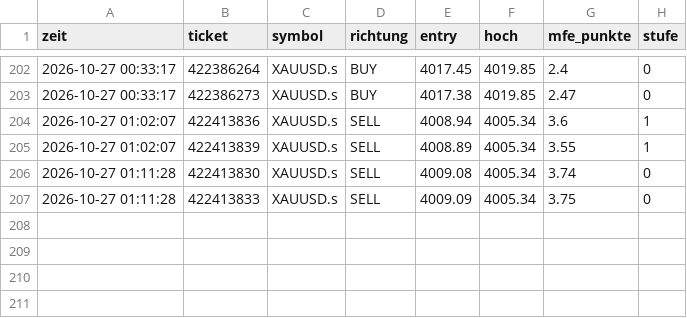
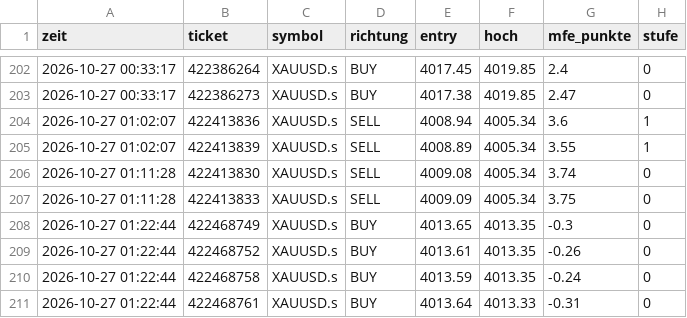
Before and after one commit to DerManagerBerlin/teletrader_code, a CSV file: mfe.csv, drawn as a sheet; only a part is shown, gaps mark what is left out; the diff names each change by its address in the sheet, - before the commit and + after, or states it on an @@ line.

```diff
--- a/mfe.csv
+++ b/mfe.csv
+row 208: 2026-10-27 01:22:44 | 422468749 | XAUUSD.s | BUY | 4013.65 | 4013.35 | -0.3 | 0
+row 209: 2026-10-27 01:22:44 | 422468752 | XAUUSD.s | BUY | 4013.61 | 4013.35 | -0.26 | 0
+row 210: 2026-10-27 01:22:44 | 422468758 | XAUUSD.s | BUY | 4013.59 | 4013.35 | -0.24 | 0
+row 211: 2026-10-27 01:22:44 | 422468761 | XAUUSD.s | BUY | 4013.64 | 4013.33 | -0.31 | 0
```
Also changed, not shown: 2 other files.
